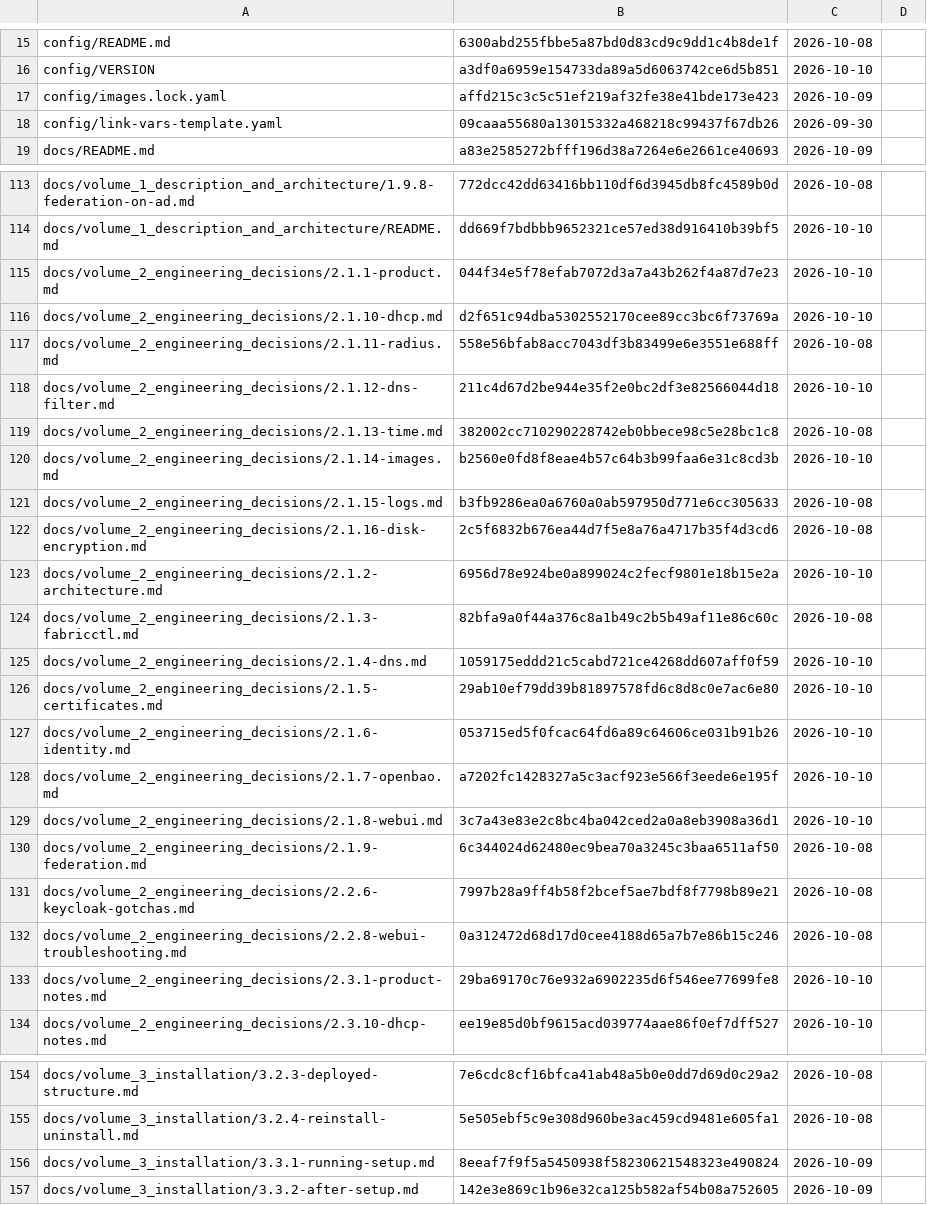
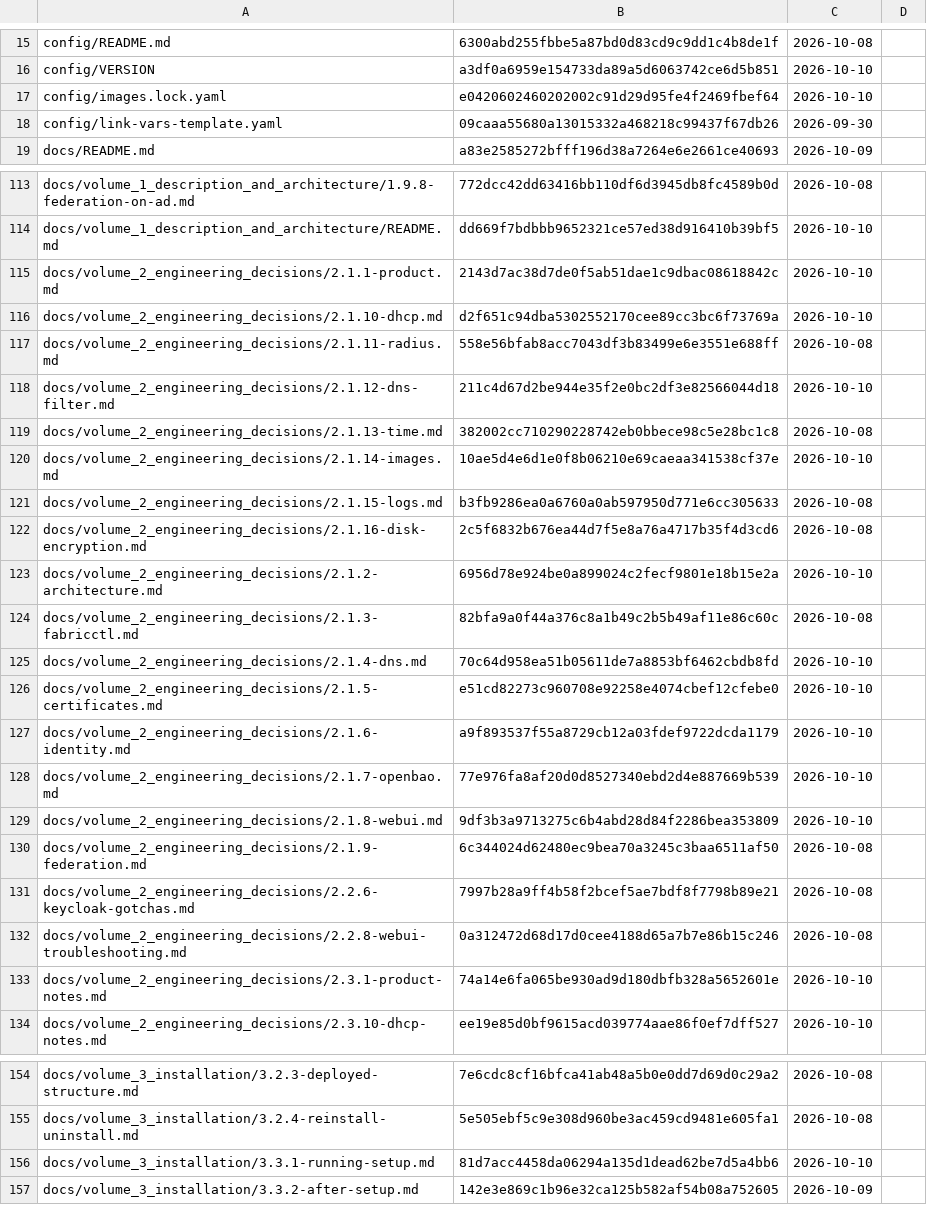
Before and after one commit to archdukejim/open-fabric, a TSV file: docs/volume_2_engineering_decisions/assets/review-ledger.tsv, drawn as a sheet; only a part is shown, gaps mark what is left out; the diff covers the shown part only.

```diff
--- a/docs/volume_2_engineering_decisions/assets/review-ledger.tsv
+++ b/docs/volume_2_engineering_decisions/assets/review-ledger.tsv
@@ -16,3 +16,3 @@ config/README.md	6300abd255fbbe5a87bd0d83cd9c9dd1c4b8de1f	2026-10-08
 config/VERSION	a3df0a6959e154733da89a5d6063742ce6d5b851	2026-10-10	
-config/images.lock.yaml	affd215c3c5c51ef219af32fe38e41bde173e423	2026-10-09	
+config/images.lock.yaml	e0420602460202002c91d29d95fe4f2469fbef64	2026-10-10	
 config/link-vars-template.yaml	09caaa55680a13015332a468218c99437f67db26	2026-09-30	
@@ -114,3 +114,3 @@ docs/volume_1_description_and_architecture/1.9.8-federation-on-ad.md	772dcc42dd6
 docs/volume_1_description_and_architecture/README.md	dd669f7bdbbb9652321ce57ed38d916410b39bf5	2026-10-10	
-docs/volume_2_engineering_decisions/2.1.1-product.md	044f34e5f78efab7072d3a7a43b262f4a87d7e23	2026-10-10	
+docs/volume_2_engineering_decisions/2.1.1-product.md	2143d7ac38d7de0f5ab51dae1c9dbac08618842c	2026-10-10	
 docs/volume_2_engineering_decisions/2.1.10-dhcp.md	d2f651c94dba5302552170cee89cc3bc6f73769a	2026-10-10	
@@ -119,3 +119,3 @@ docs/volume_2_engineering_decisions/2.1.12-dns-filter.md	211c4d67d2be944e35f2e0b
 docs/volume_2_engineering_decisions/2.1.13-time.md	382002cc710290228742eb0bbece98c5e28bc1c8	2026-10-08	
-docs/volume_2_engineering_decisions/2.1.14-images.md	b2560e0fd8f8eae4b57c64b3b99faa6e31c8cd3b	2026-10-10	
+docs/volume_2_engineering_decisions/2.1.14-images.md	10ae5d4e6d1e0f8b06210e69caeaa341538cf37e	2026-10-10	
 docs/volume_2_engineering_decisions/2.1.15-logs.md	b3fb9286ea0a6760a0ab597950d771e6cc305633	2026-10-08	
@@ -124,7 +124,7 @@ docs/volume_2_engineering_decisions/2.1.2-architecture.md	6956d78e924be0a899024c
 docs/volume_2_engineering_decisions/2.1.3-fabricctl.md	82bfa9a0f44a376c8a1b49c2b5b49af11e86c60c	2026-10-08	
-docs/volume_2_engineering_decisions/2.1.4-dns.md	1059175eddd21c5cabd721ce4268dd607aff0f59	2026-10-10	
-docs/volume_2_engineering_decisions/2.1.5-certificates.md	29ab10ef79dd39b81897578fd6c8d8c0e7ac6e80	2026-10-10	
-docs/volume_2_engineering_decisions/2.1.6-identity.md	053715ed5f0fcac64fd6a89c64606ce031b91b26	2026-10-10	
-docs/volume_2_engineering_decisions/2.1.7-openbao.md	a7202fc1428327a5c3acf923e566f3eede6e195f	2026-10-10	
-docs/volume_2_engineering_decisions/2.1.8-webui.md	3c7a43e83e2c8bc4ba042ced2a0a8eb3908a36d1	2026-10-10	
+docs/volume_2_engineering_decisions/2.1.4-dns.md	70c64d958ea51b05611de7a8853bf6462cbdb8fd	2026-10-10	
+docs/volume_2_engineering_decisions/2.1.5-certificates.md	e51cd82273c960708e92258e4074cbef12cfebe0	2026-10-10	
+docs/volume_2_engineering_decisions/2.1.6-identity.md	a9f893537f55a8729cb12a03fdef9722dcda1179	2026-10-10	
+docs/volume_2_engineering_decisions/2.1.7-openbao.md	77e976fa8af20d0d8527340ebd2d4e887669b539	2026-10-10	
+docs/volume_2_engineering_decisions/2.1.8-webui.md	9df3b3a9713275c6b4abd28d84f2286bea353809	2026-10-10	
 docs/volume_2_engineering_decisions/2.1.9-federation.md	6c344024d62480ec9bea70a3245c3baa6511af50	2026-10-08	
@@ -132,3 +132,3 @@ docs/volume_2_engineering_decisions/2.2.6-keycloak-gotchas.md	7997b28a9ff4b58f2b
 docs/volume_2_engineering_decisions/2.2.8-webui-troubleshooting.md	0a312472d68d17d0cee4188d65a7b7e86b15c246	2026-10-08	
-docs/volume_2_engineering_decisions/2.3.1-product-notes.md	29ba69170c76e932a6902235d6f546ee77699fe8	2026-10-10	
+docs/volume_2_engineering_decisions/2.3.1-product-notes.md	74a14e6fa065be930ad9d180dbfb328a5652601e	2026-10-10	
 docs/volume_2_engineering_decisions/2.3.10-dhcp-notes.md	ee19e85d0bf9615acd039774aae86f0ef7dff527	2026-10-10	
@@ -155,3 +155,3 @@ docs/volume_3_installation/3.2.3-deployed-structure.md	7e6cdc8cf16bfca41ab48a5b0
 docs/volume_3_installation/3.2.4-reinstall-uninstall.md	5e505ebf5c9e308d960be3ac459cd9481e605fa1	2026-10-08	
-docs/volume_3_installation/3.3.1-running-setup.md	8eeaf7f9f5a5450938f58230621548323e490824	2026-10-09	
+docs/volume_3_installation/3.3.1-running-setup.md	81d7acc4458da06294a135d1dead62be7d5a4bb6	2026-10-10	
 docs/volume_3_installation/3.3.2-after-setup.md	142e3e869c1b96e32ca125b582af54b08a752605	2026-10-09	
```
Also changed, not shown: 6 edited cells elsewhere in this file, 8 other files.
